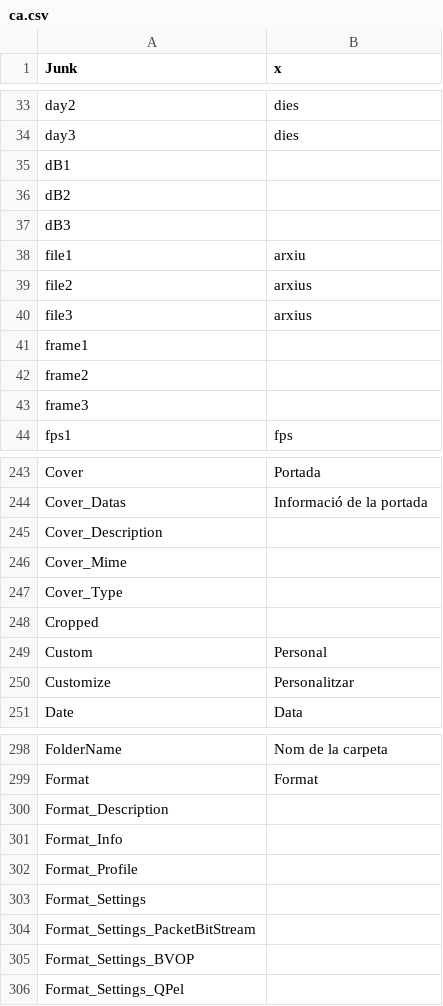
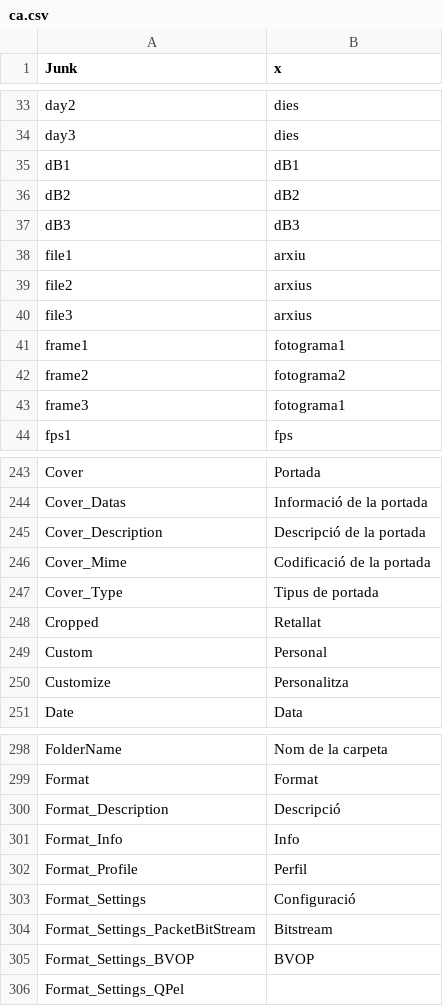
Before and after one commit to MediaArea/MediaInfo, a CSV file: Source/Ressource/Plugin/Language/ca.csv, drawn as a sheet; only a part is shown, gaps mark what is left out; the diff covers the shown part only.

Commit message:
+ Catalan language updated
git-svn-id: svn://svn.code.sf.net/p/mediainfo/code/MediaInfo/trunk@1032 45c5ae6f-87cc-4fd0-92ee-e4f023fd80da

```diff
--- a/Source/Ressource/Plugin/Language/ca.csv
+++ b/Source/Ressource/Plugin/Language/ca.csv
@@ -34,5 +34,5 @@
  day3; dies
- dB1
- dB2
- dB3
+ dB1; dB1
+ dB2; dB2
+ dB3; dB3
  file1; arxiu
@@ -40,5 +40,5 @@
  file3; arxius
- frame1
- frame2
- frame3
+ frame1; fotograma1
+ frame2; fotograma2
+ frame3; fotograma1
  fps1; fps
@@ -244,8 +244,8 @@ Cover;Portada
 Cover_Datas;Informació de la portada
-Cover_Description
-Cover_Mime
-Cover_Type
-Cropped
+Cover_Description; Descripció de la portada
+Cover_Mime; Codificació de la portada
+Cover_Type; Tipus de portada
+Cropped; Retallat
 Custom;Personal
-Customize;Personalitzar
+Customize;Personalitza
 Date;Data
@@ -299,8 +299,8 @@ FolderName;Nom de la carpeta
 Format;Format
-Format_Description
-Format_Info
-Format_Profile
-Format_Settings
-Format_Settings_PacketBitStream
-Format_Settings_BVOP
+Format_Description; Descripció
+Format_Info; Info
+Format_Profile; Perfil
+Format_Settings; Configuració
+Format_Settings_PacketBitStream; Bitstream
+Format_Settings_BVOP; BVOP
 Format_Settings_QPel
```
Also changed, not shown: 31 edited cells elsewhere in this file, Source/Ressource/Language.csv, 1 other file.
